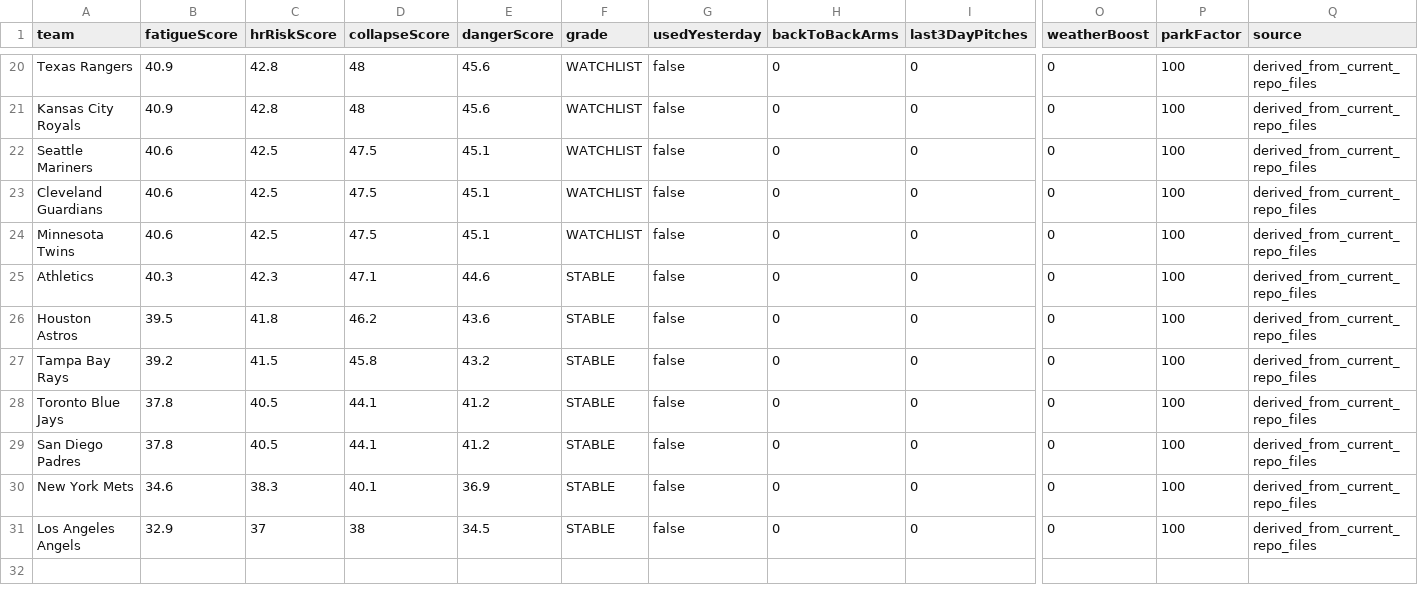
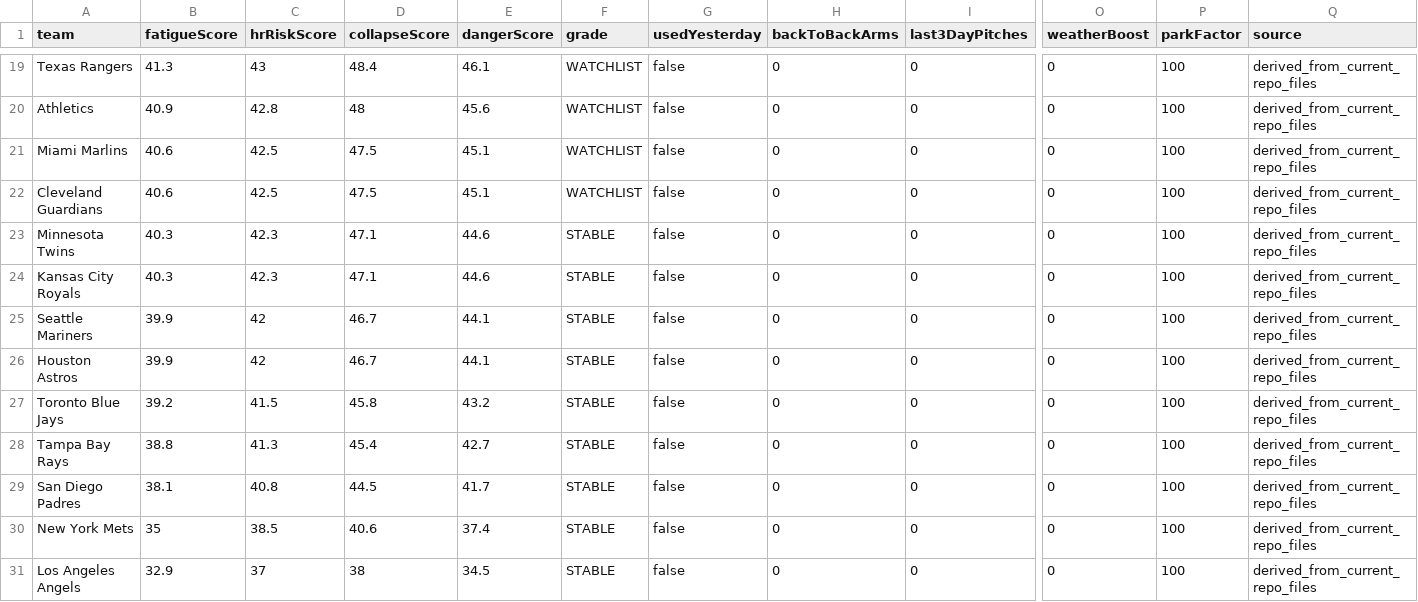
Before and after one commit to sboddy21/TheSlipLab, a CSV file: data/bullpen_collapse_engine.csv, drawn as a sheet; only a part is shown, gaps mark what is left out; removed rows and columns are numbered as before the commit, all else as after; rows hold the shown columns only; the diff covers the shown part only; the diff names each change by its address in the sheet, - before the commit and + after, or states it on an @@ line.

```diff
--- a/data/bullpen_collapse_engine.csv
+++ b/data/bullpen_collapse_engine.csv
-B19 (fatigueScore): 40.9
+B19 (fatigueScore): 41.3
-C19 (hrRiskScore): 42.8
+C19 (hrRiskScore): 43
-D19 (collapseScore): 48
+D19 (collapseScore): 48.4
-E19 (dangerScore): 45.6
+E19 (dangerScore): 46.1
-A20 (team): Kansas City Royals
+A20 (team): Athletics
-A21 (team): Seattle Mariners
+A21 (team): Miami Marlins
-B23 (fatigueScore): 40.6
+B23 (fatigueScore): 40.3
-C23 (hrRiskScore): 42.5
+C23 (hrRiskScore): 42.3
-D23 (collapseScore): 47.5
+D23 (collapseScore): 47.1
-E23 (dangerScore): 45.1
+E23 (dangerScore): 44.6
-F23 (grade): WATCHLIST
+F23 (grade): STABLE
-A24 (team): Athletics
+A24 (team): Kansas City Royals
+row 25: Seattle Mariners | 39.9 | 42 | 46.7 | 44.1 | STABLE | false | 0 | 0 | 0 | 100 | derived_from_current_repo_files
-B26 (fatigueScore): 39.5
+B26 (fatigueScore): 39.9
-C26 (hrRiskScore): 41.8
+C26 (hrRiskScore): 42
-D26 (collapseScore): 46.2
+D26 (collapseScore): 46.7
-E26 (dangerScore): 43.6
+E26 (dangerScore): 44.1
-row 27: Tampa Bay Rays | 39.2 | 41.5 | 45.8 | 43.2 | STABLE | false | 0 | 0 | 0 | 100 | derived_from_current_repo_files
-B27 (fatigueScore): 37.8
+B27 (fatigueScore): 39.2
-C27 (hrRiskScore): 40.5
+C27 (hrRiskScore): 41.5
-D27 (collapseScore): 44.1
+D27 (collapseScore): 45.8
-E27 (dangerScore): 41.2
+E27 (dangerScore): 43.2
+row 28: Tampa Bay Rays | 38.8 | 41.3 | 45.4 | 42.7 | STABLE | false | 0 | 0 | 0 | 100 | derived_from_current_repo_files
-B29 (fatigueScore): 37.8
+B29 (fatigueScore): 38.1
-C29 (hrRiskScore): 40.5
+C29 (hrRiskScore): 40.8
-D29 (collapseScore): 44.1
+D29 (collapseScore): 44.5
-E29 (dangerScore): 41.2
+E29 (dangerScore): 41.7
-B30 (fatigueScore): 34.6
+B30 (fatigueScore): 35
-C30 (hrRiskScore): 38.3
+C30 (hrRiskScore): 38.5
-D30 (collapseScore): 40.1
+D30 (collapseScore): 40.6
-E30 (dangerScore): 36.9
+E30 (dangerScore): 37.4
```
Also changed, not shown: 4 added rows, 5 removed rows and 25 edited cells elsewhere in this file, 31 other files.
